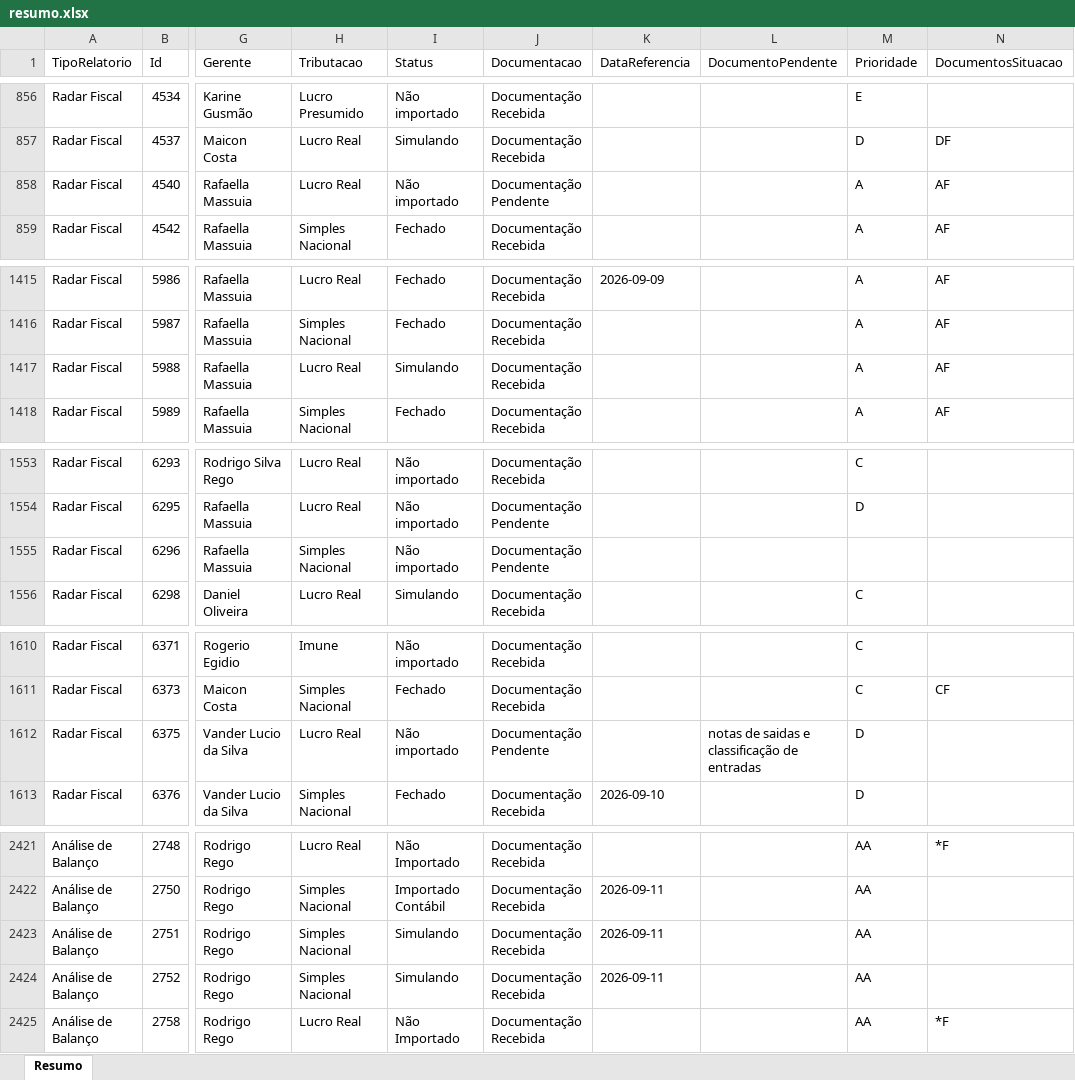
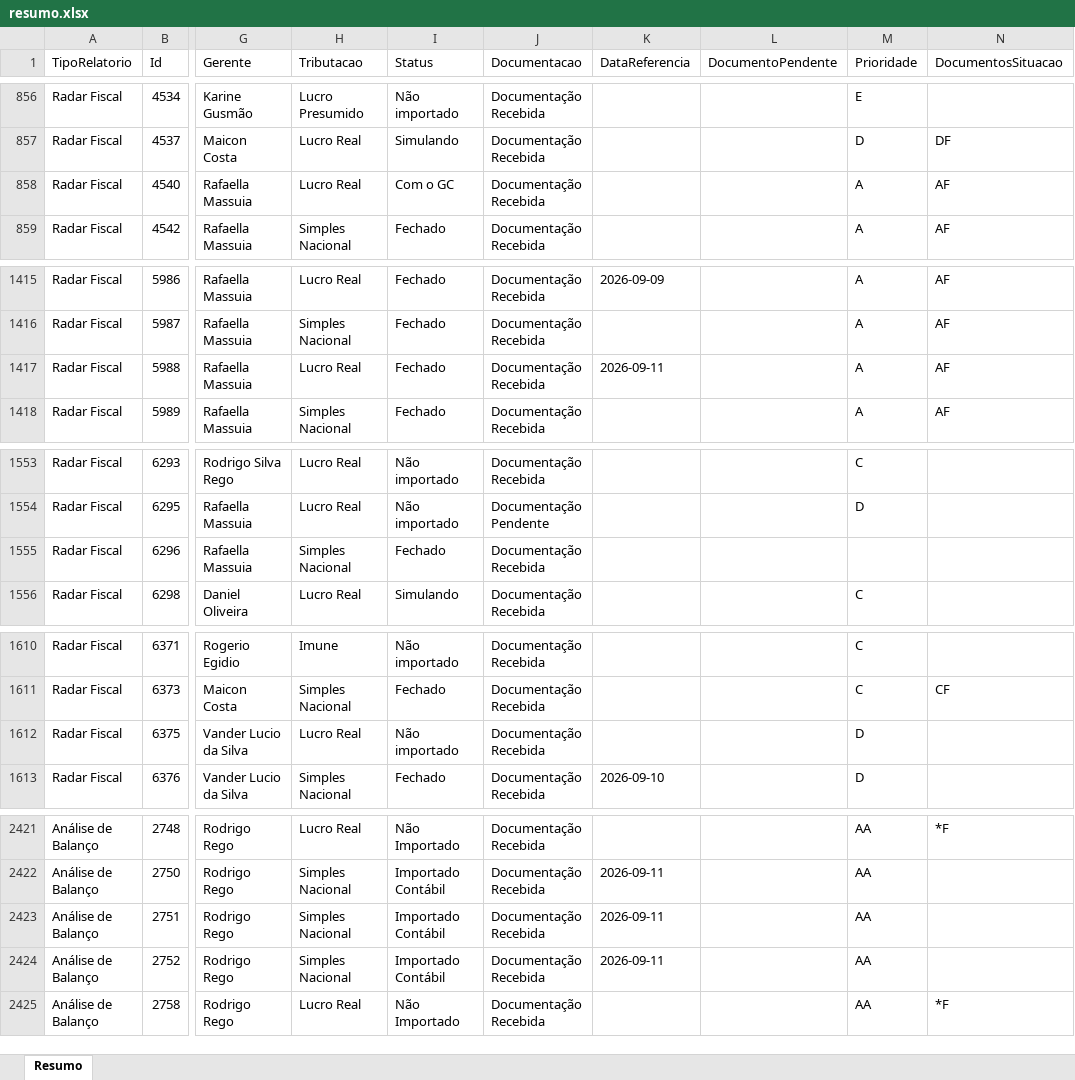
Before and after one commit to Controladoria-MG/Controle-de-Fechamentos, an Excel workbook: data/relatorio_fechamentos/resumo.xlsx, sheet Resumo, drawn as a sheet; only a part is shown, gaps mark what is left out; values as stored, in another font and other column widths than the file's, no borders; the diff covers the shown part only; the diff names each change by its address in the sheet, - before the commit and + after, or states it on an @@ line.

```diff
--- a/data/relatorio_fechamentos/resumo.xlsx (sheet Resumo)
+++ b/data/relatorio_fechamentos/resumo.xlsx (sheet Resumo)
-I858 (Status): Não importado
+I858 (Status): Com o GC
-J858 (Documentacao): Documentação Pendente
+J858 (Documentacao): Documentação Recebida
-I1417 (Status): Simulando
+I1417 (Status): Fechado
-K1417 (DataReferencia): (empty)
+K1417 (DataReferencia): 2026-09-11
-I1555 (Status): Não importado
+I1555 (Status): Fechado
-J1555 (Documentacao): Documentação Pendente
+J1555 (Documentacao): Documentação Recebida
-J1612 (Documentacao): Documentação Pendente
+J1612 (Documentacao): Documentação Recebida
-L1612 (DocumentoPendente): notas de saidas e classificação de entradas
+L1612 (DocumentoPendente): (empty)
-I2423:I2424 (Status): Simulando
+I2423:I2424 (Status): Importado Contábil
```
Also changed, not shown: 43 edited cells elsewhere in this sheet, 3 other files.
